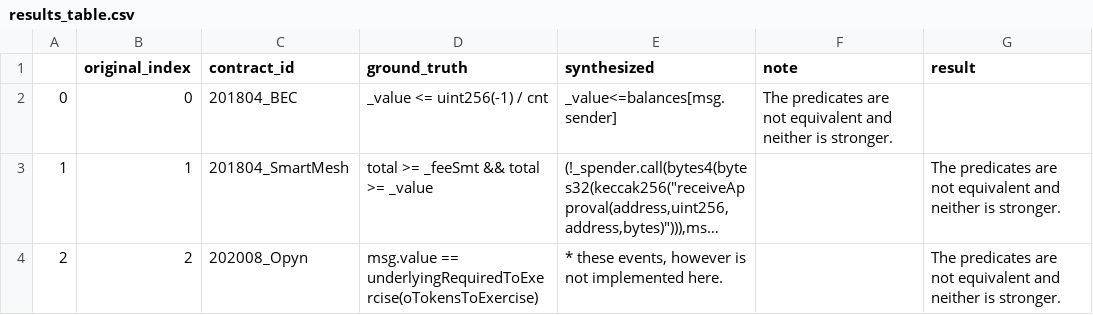
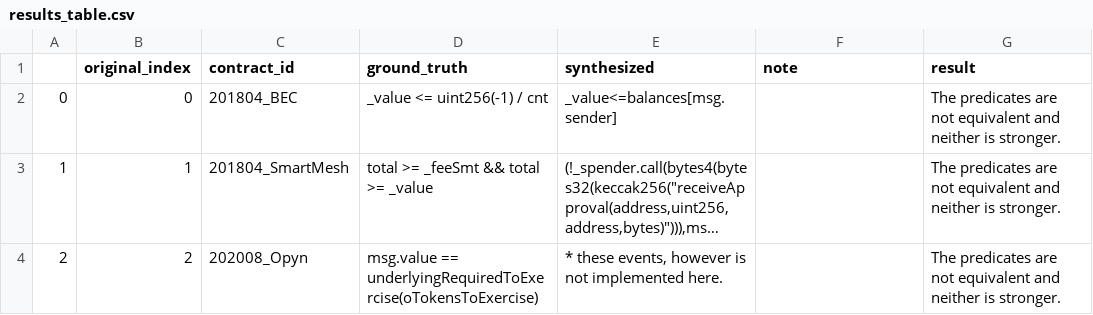
Before and after one commit to ASSERT-KTH/FLAMES, a CSV file: reproduction-results/sindi-comparison/results_table.csv, drawn as a sheet; only a part is shown; long unchanged cells end in …; the diff names each change by its address in the sheet, - before the commit and + after, or states it on an @@ line.

Commit message:
Update results_table.csv to modify note column
Removed a value from the 'note' column in the results table.

```diff
--- a/reproduction-results/sindi-comparison/results_table.csv
+++ b/reproduction-results/sindi-comparison/results_table.csv
-F2 (note): The predicates are not equivalent and neither is stronger.
+F2 (note): (empty)
-G2 (result): (empty)
+G2 (result): The predicates are not equivalent and neither is stronger.
```
